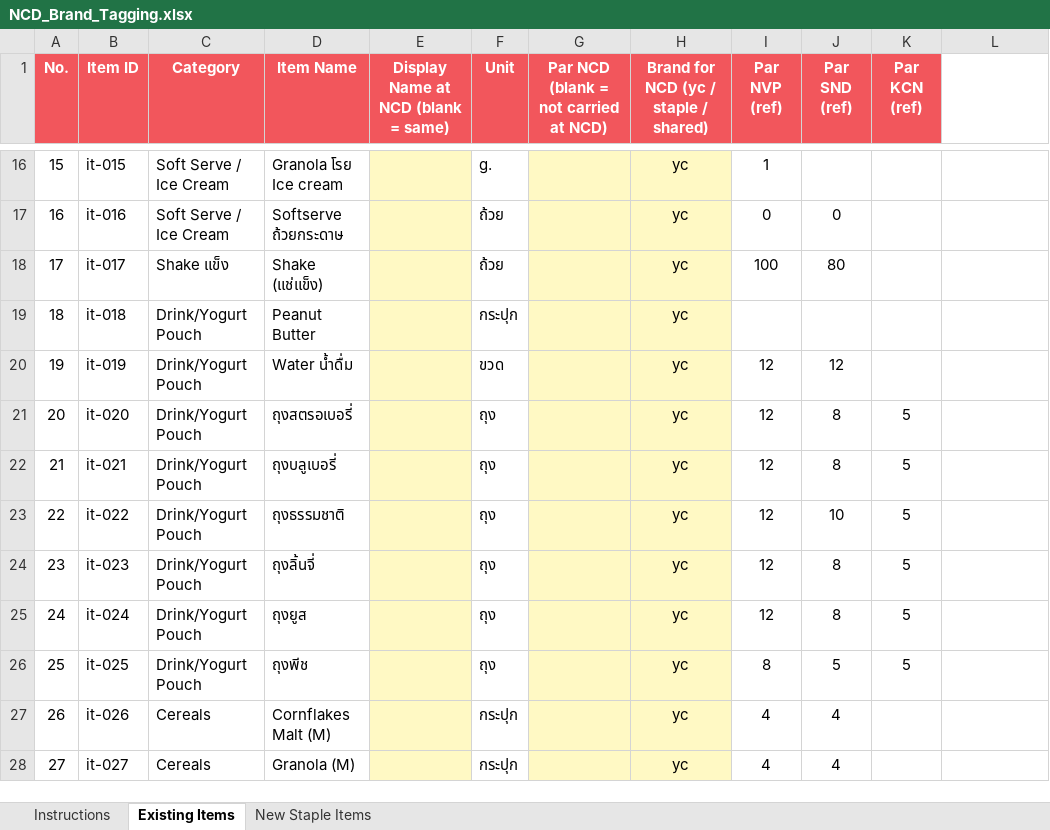
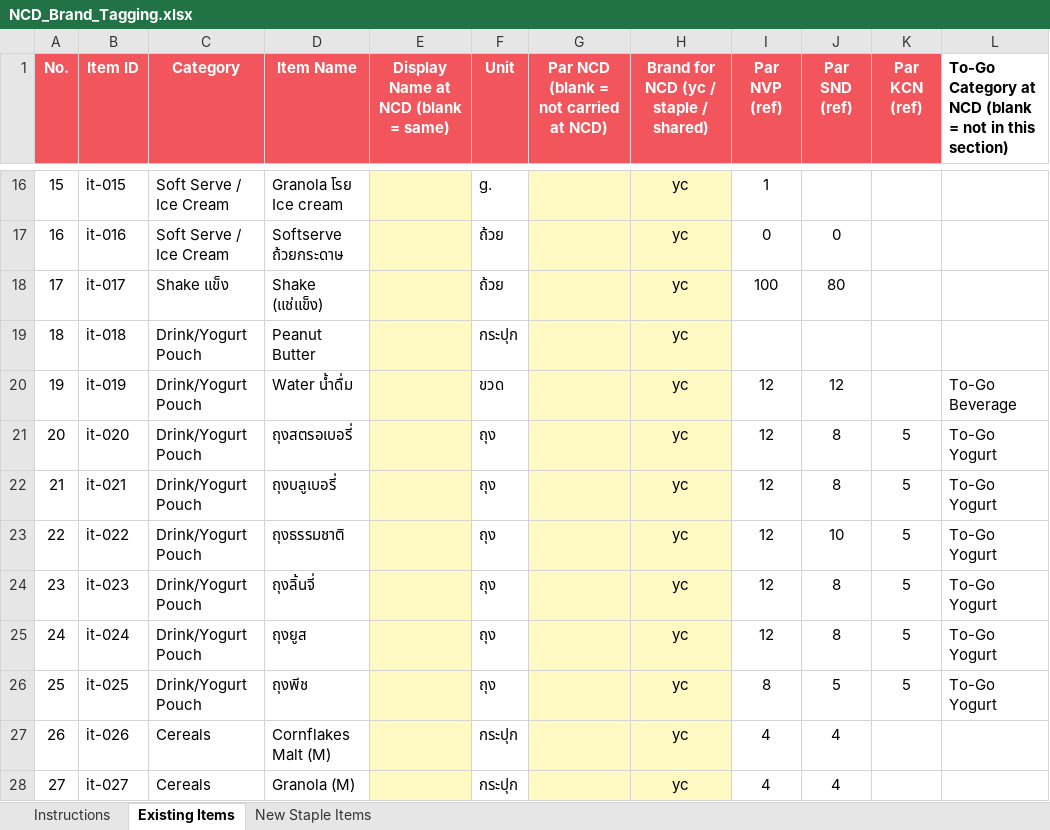
Before and after one commit to praesuvasa/ycstock, an Excel workbook: NCD_Brand_Tagging.xlsx, sheet Existing Items, drawn as a sheet; only a part is shown, gaps mark what is left out; values as stored, in another font and other column widths than the file's, no borders; the diff names each change by its address in the sheet, - before the commit and + after, or states it on an @@ line.

```diff
--- a/NCD_Brand_Tagging.xlsx (sheet Existing Items)
+++ b/NCD_Brand_Tagging.xlsx (sheet Existing Items)
-L1: (empty)
+L1: To-Go Category at NCD (blank = not in this section)
-L20: (empty)
+L20: To-Go Beverage
-L21:L26: (empty)
+L21:L26: To-Go Yogurt
```
Also changed, not shown: sheet Instructions, sheet New Staple Items.
